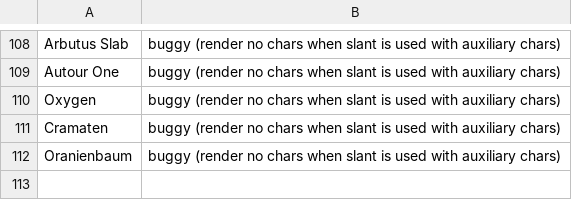
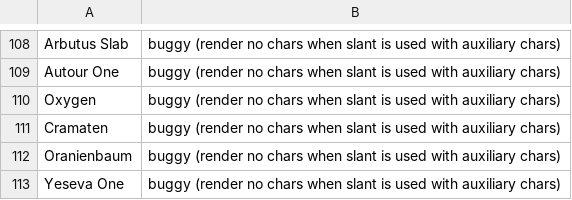
Before and after one commit to ServiceNow/synbols, a TSV file: synbols/fonts/blacklist/blacklist_english.tsv, drawn as a sheet; only a part is shown, gaps mark what is left out; the diff names each change by its address in the sheet, - before the commit and + after, or states it on an @@ line.

Commit message:
another font bites the dust!

```diff
--- a/synbols/fonts/blacklist/blacklist_english.tsv
+++ b/synbols/fonts/blacklist/blacklist_english.tsv
+row 113: Yeseva One | buggy (render no chars when slant is used with auxiliary chars)
```
